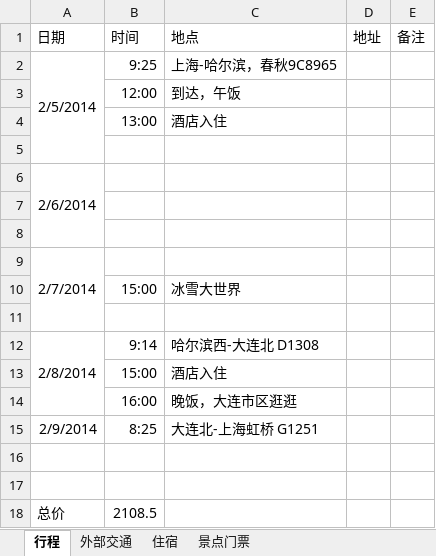
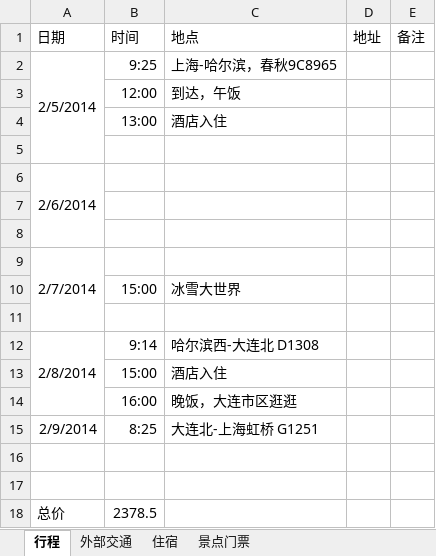
Before and after one commit to garumaru/travel, an Excel workbook: 哈尔滨/哈尔滨.xlsx, sheet 行程, drawn as a sheet; values as stored, in another font and other column widths than the file's, no borders; the diff names each change by its address in the sheet, - before the commit and + after, or states it on an @@ line.

```diff
--- a/哈尔滨/哈尔滨.xlsx (sheet 行程)
+++ b/哈尔滨/哈尔滨.xlsx (sheet 行程)
-B18 (时间): 2108.5
+B18 (时间): 2378.5
```
Also changed, not shown: sheet 景点门票.
